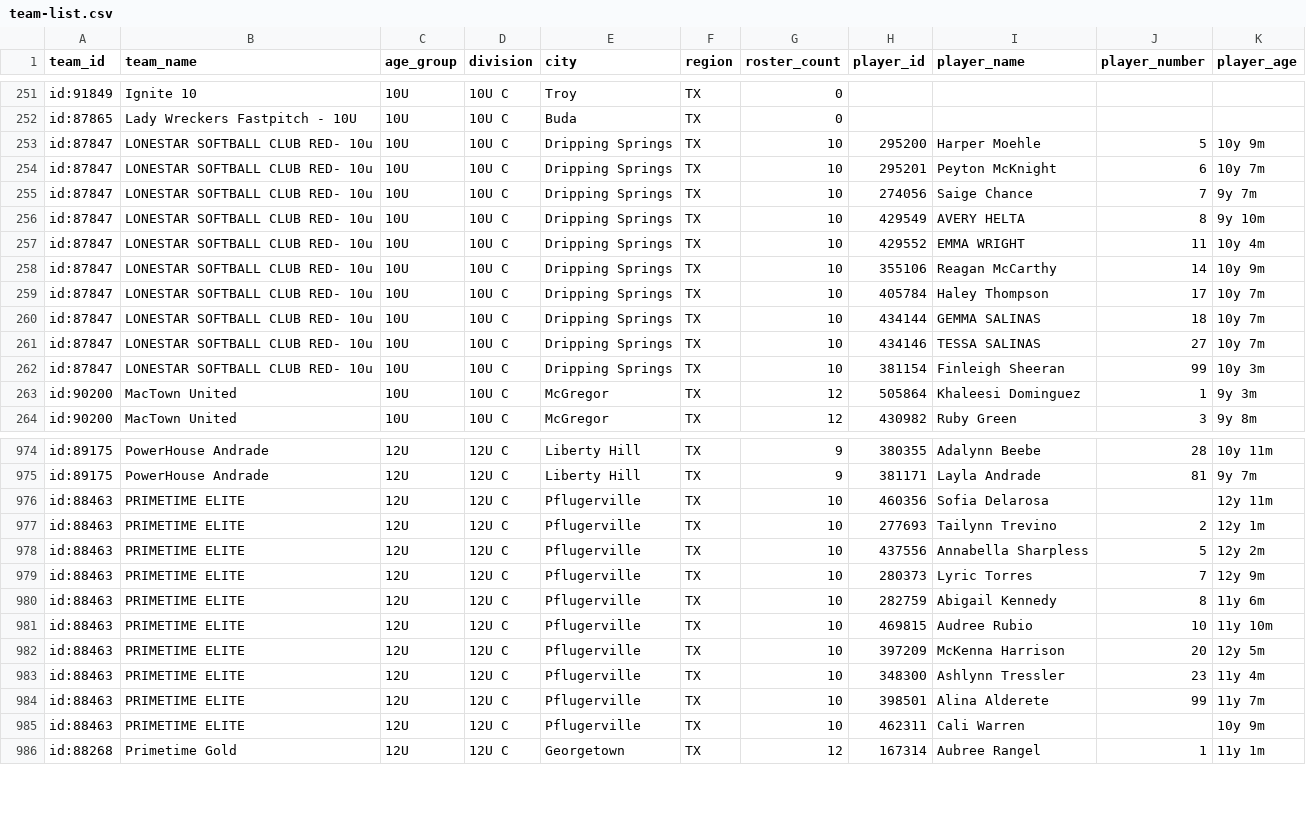
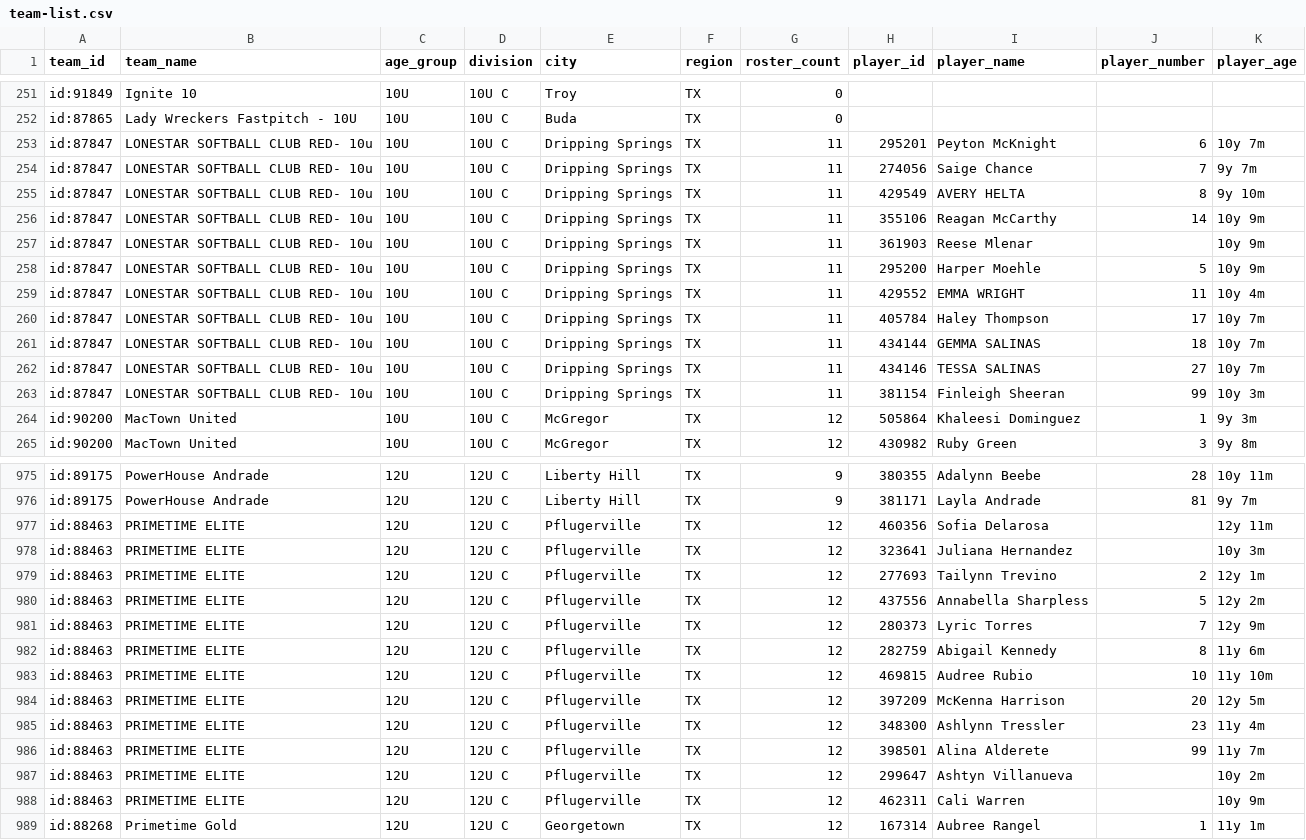
Before and after one commit to jeremiah9980/ncs-monitor, a CSV file: reports/team-list.csv, drawn as a sheet; only a part is shown, gaps mark what is left out; the diff covers the shown part only.

```diff
--- a/reports/team-list.csv
+++ b/reports/team-list.csv
@@ -252,12 +252,13 @@ id:91849,Ignite 10,10U,10U C,Troy,TX,0,,,,
 id:87865,Lady Wreckers Fastpitch - 10U,10U,10U C,Buda,TX,0,,,,
-id:87847,LONESTAR SOFTBALL CLUB RED- 10u,10U,10U C,Dripping Springs,TX,10,295200,Harper Moehle,5,10y 9m
-id:87847,LONESTAR SOFTBALL CLUB RED- 10u,10U,10U C,Dripping Springs,TX,10,295201,Peyton McKnight,6,10y 7m
-id:87847,LONESTAR SOFTBALL CLUB RED- 10u,10U,10U C,Dripping Springs,TX,10,274056,Saige Chance,7,9y 7m
-id:87847,LONESTAR SOFTBALL CLUB RED- 10u,10U,10U C,Dripping Springs,TX,10,429549,AVERY HELTA,8,9y 10m
-id:87847,LONESTAR SOFTBALL CLUB RED- 10u,10U,10U C,Dripping Springs,TX,10,429552,EMMA WRIGHT,11,10y 4m
-id:87847,LONESTAR SOFTBALL CLUB RED- 10u,10U,10U C,Dripping Springs,TX,10,355106,Reagan McCarthy,14,10y 9m
-id:87847,LONESTAR SOFTBALL CLUB RED- 10u,10U,10U C,Dripping Springs,TX,10,405784,Haley Thompson,17,10y 7m
-id:87847,LONESTAR SOFTBALL CLUB RED- 10u,10U,10U C,Dripping Springs,TX,10,434144,GEMMA SALINAS,18,10y 7m
-id:87847,LONESTAR SOFTBALL CLUB RED- 10u,10U,10U C,Dripping Springs,TX,10,434146,TESSA SALINAS,27,10y 7m
-id:87847,LONESTAR SOFTBALL CLUB RED- 10u,10U,10U C,Dripping Springs,TX,10,381154,Finleigh Sheeran,99,10y 3m
+id:87847,LONESTAR SOFTBALL CLUB RED- 10u,10U,10U C,Dripping Springs,TX,11,295201,Peyton McKnight,6,10y 7m
+id:87847,LONESTAR SOFTBALL CLUB RED- 10u,10U,10U C,Dripping Springs,TX,11,274056,Saige Chance,7,9y 7m
+id:87847,LONESTAR SOFTBALL CLUB RED- 10u,10U,10U C,Dripping Springs,TX,11,429549,AVERY HELTA,8,9y 10m
+id:87847,LONESTAR SOFTBALL CLUB RED- 10u,10U,10U C,Dripping Springs,TX,11,355106,Reagan McCarthy,14,10y 9m
+id:87847,LONESTAR SOFTBALL CLUB RED- 10u,10U,10U C,Dripping Springs,TX,11,361903,Reese Mlenar,,10y 9m
+id:87847,LONESTAR SOFTBALL CLUB RED- 10u,10U,10U C,Dripping Springs,TX,11,295200,Harper Moehle,5,10y 9m
+id:87847,LONESTAR SOFTBALL CLUB RED- 10u,10U,10U C,Dripping Springs,TX,11,429552,EMMA WRIGHT,11,10y 4m
+id:87847,LONESTAR SOFTBALL CLUB RED- 10u,10U,10U C,Dripping Springs,TX,11,405784,Haley Thompson,17,10y 7m
+id:87847,LONESTAR SOFTBALL CLUB RED- 10u,10U,10U C,Dripping Springs,TX,11,434144,GEMMA SALINAS,18,10y 7m
+id:87847,LONESTAR SOFTBALL CLUB RED- 10u,10U,10U C,Dripping Springs,TX,11,434146,TESSA SALINAS,27,10y 7m
+id:87847,LONESTAR SOFTBALL CLUB RED- 10u,10U,10U C,Dripping Springs,TX,11,381154,Finleigh Sheeran,99,10y 3m
 id:90200,MacTown United,10U,10U C,McGregor,TX,12,505864,Khaleesi Dominguez,1,9y 3m
@@ -975,12 +976,14 @@ id:89175,PowerHouse Andrade,12U,12U C,Liberty Hill,TX,9,380355,Adalynn Beebe,28,
 id:89175,PowerHouse Andrade,12U,12U C,Liberty Hill,TX,9,381171,Layla Andrade,81,9y 7m
-id:88463,PRIMETIME ELITE,12U,12U C,Pflugerville,TX,10,460356,Sofia Delarosa,,12y 11m
-id:88463,PRIMETIME ELITE,12U,12U C,Pflugerville,TX,10,277693,Tailynn Trevino,2,12y 1m
-id:88463,PRIMETIME ELITE,12U,12U C,Pflugerville,TX,10,437556,Annabella Sharpless,5,12y 2m
-id:88463,PRIMETIME ELITE,12U,12U C,Pflugerville,TX,10,280373,Lyric Torres,7,12y 9m
-id:88463,PRIMETIME ELITE,12U,12U C,Pflugerville,TX,10,282759,Abigail Kennedy,8,11y 6m
-id:88463,PRIMETIME ELITE,12U,12U C,Pflugerville,TX,10,469815,Audree Rubio,10,11y 10m
-id:88463,PRIMETIME ELITE,12U,12U C,Pflugerville,TX,10,397209,McKenna Harrison,20,12y 5m
-id:88463,PRIMETIME ELITE,12U,12U C,Pflugerville,TX,10,348300,Ashlynn Tressler,23,11y 4m
-id:88463,PRIMETIME ELITE,12U,12U C,Pflugerville,TX,10,398501,Alina Alderete,99,11y 7m
-id:88463,PRIMETIME ELITE,12U,12U C,Pflugerville,TX,10,462311,Cali Warren,,10y 9m
+id:88463,PRIMETIME ELITE,12U,12U C,Pflugerville,TX,12,460356,Sofia Delarosa,,12y 11m
+id:88463,PRIMETIME ELITE,12U,12U C,Pflugerville,TX,12,323641,Juliana Hernandez,,10y 3m
+id:88463,PRIMETIME ELITE,12U,12U C,Pflugerville,TX,12,277693,Tailynn Trevino,2,12y 1m
+id:88463,PRIMETIME ELITE,12U,12U C,Pflugerville,TX,12,437556,Annabella Sharpless,5,12y 2m
+id:88463,PRIMETIME ELITE,12U,12U C,Pflugerville,TX,12,280373,Lyric Torres,7,12y 9m
+id:88463,PRIMETIME ELITE,12U,12U C,Pflugerville,TX,12,282759,Abigail Kennedy,8,11y 6m
+id:88463,PRIMETIME ELITE,12U,12U C,Pflugerville,TX,12,469815,Audree Rubio,10,11y 10m
+id:88463,PRIMETIME ELITE,12U,12U C,Pflugerville,TX,12,397209,McKenna Harrison,20,12y 5m
+id:88463,PRIMETIME ELITE,12U,12U C,Pflugerville,TX,12,348300,Ashlynn Tressler,23,11y 4m
+id:88463,PRIMETIME ELITE,12U,12U C,Pflugerville,TX,12,398501,Alina Alderete,99,11y 7m
+id:88463,PRIMETIME ELITE,12U,12U C,Pflugerville,TX,12,299647,Ashtyn Villanueva,,10y 2m
+id:88463,PRIMETIME ELITE,12U,12U C,Pflugerville,TX,12,462311,Cali Warren,,10y 9m
 id:88268,Primetime Gold,12U,12U C,Georgetown,TX,12,167314,Aubree Rangel,1,11y 1m
```
Also changed, not shown: 1 removed row, 24 moved rows and 8 edited cells elsewhere in this file, reports/changelog.csv, 4 other files.
